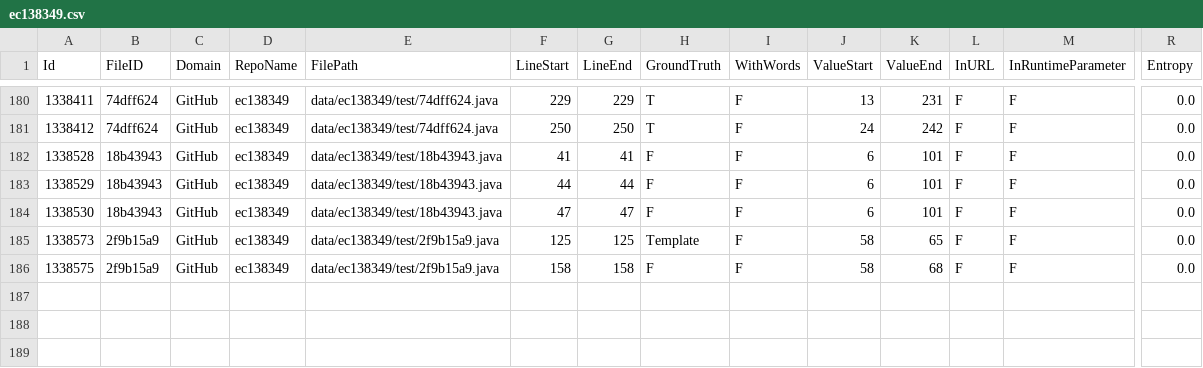
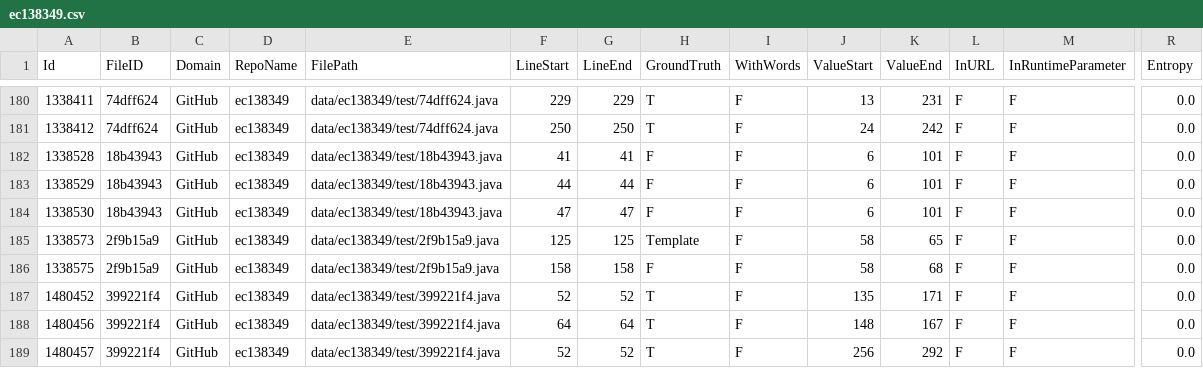
Before and after one commit to Samsung/CredData, a CSV file: meta/ec138349.csv, drawn as a sheet; only a part is shown, gaps mark what is left out; rows hold the shown columns only; the diff names each change by its address in the sheet, - before the commit and + after, or states it on an @@ line.

Commit message:
markup for %3D separator (#175)
* 399221f4.java

* 6aae1316

* 6aae1316

* 0f133e09

* upd

* done

* upd

* --fix

* rollback

* fix miss

* correction

* correction2

* True

```diff
--- a/meta/ec138349.csv
+++ b/meta/ec138349.csv
+row 187: 1480452 | 399221f4 | GitHub | ec138349 | data/ec138349/test/399221f4.java | 52 | 52 | T | F | 135 | 171 | F | F | 0.0
+row 188: 1480456 | 399221f4 | GitHub | ec138349 | data/ec138349/test/399221f4.java | 64 | 64 | T | F | 148 | 167 | F | F | 0.0
+row 189: 1480457 | 399221f4 | GitHub | ec138349 | data/ec138349/test/399221f4.java | 52 | 52 | T | F | 256 | 292 | F | F | 0.0
```
Also changed, not shown: 13 other files.
